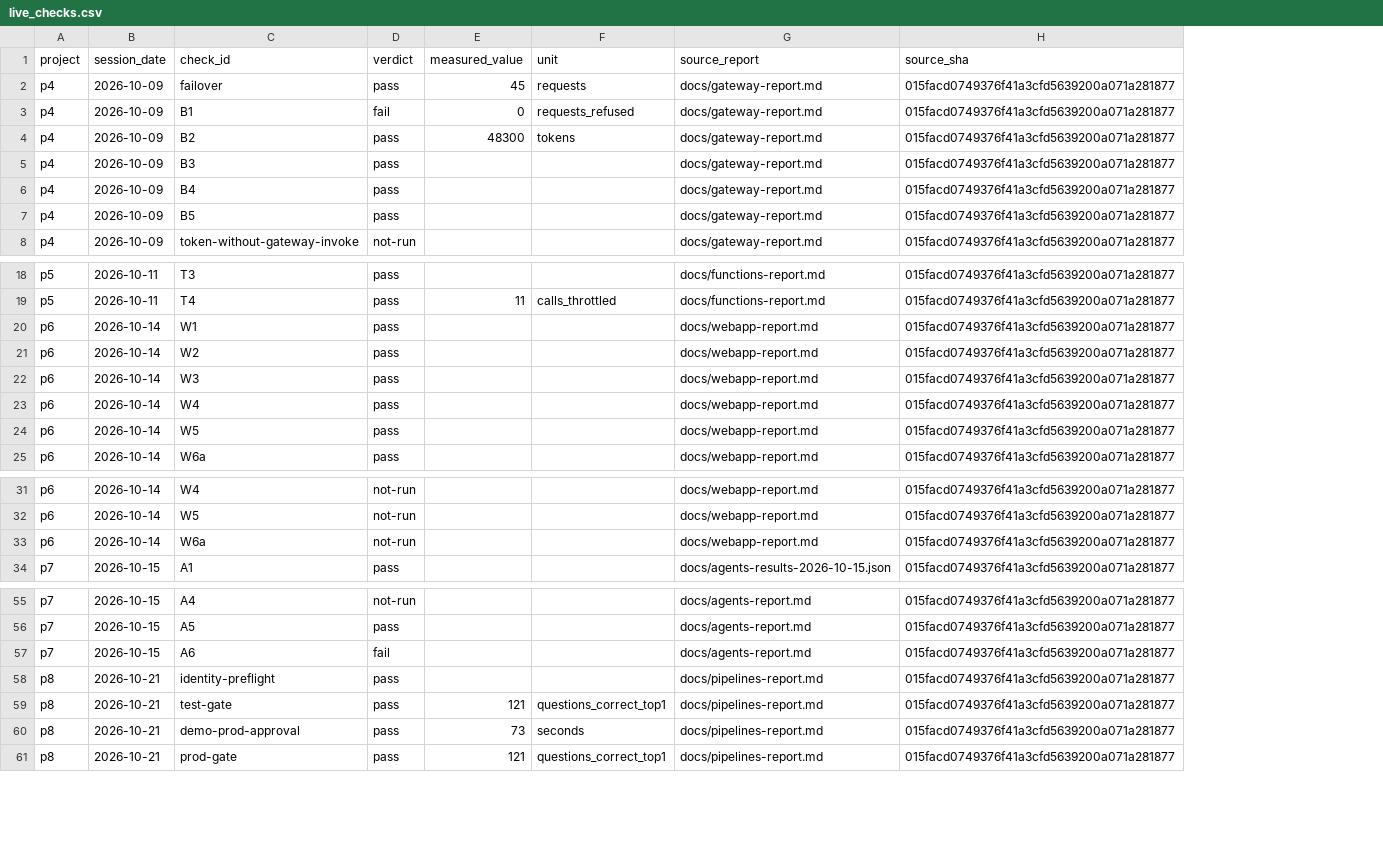
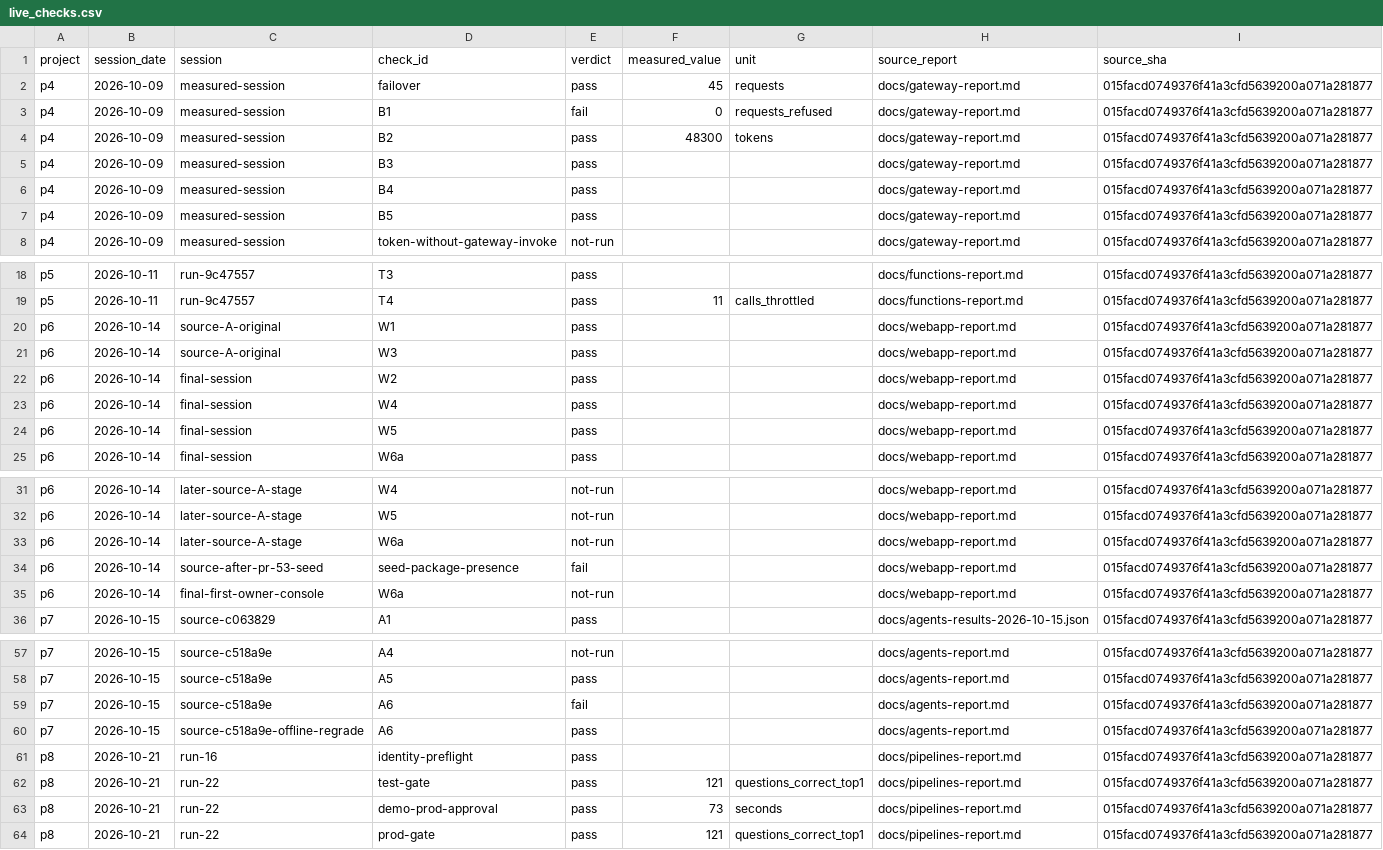
Before and after one commit to DmitryLyubaev/llm-cost-quality-fabric, a CSV file: seeds/live_checks.csv, drawn as a sheet; only a part is shown, gaps mark what is left out; the diff names each change by its address in the sheet, - before the commit and + after, or states it on an @@ line.

```diff
--- a/seeds/live_checks.csv
+++ b/seeds/live_checks.csv
+column C (session), rows 2-8: all measured-session; rows 18-20: run-9c47557 | run-9c47557 | source-A-original; rows 22-25: all final-session; rows 31-32: later-source-A-stage | later-source-A-stage; rows 35-36: final-first-owner-console | source-c063829; rows 57-59: all source-c518a9e; rows 61-64: run-16 | run-22 | run-22 | run-22
@@ row 22 moved to row 21: p6 @@
+row 33: p6 | 2026-10-14 | later-source-A-stage | W6a | not-run |  |  | docs/webapp-report.md | 015facd0749376f41a3cfd5639200a071a281877
+row 34: p6 | 2026-10-14 | source-after-pr-53-seed | seed-package-presence | fail |  |  | docs/webapp-report.md | 015facd0749376f41a3cfd5639200a071a281877
+row 60: p7 | 2026-10-15 | source-c518a9e-offline-regrade | A6 | pass |  |  | docs/agents-report.md | 015facd0749376f41a3cfd5639200a071a281877
```
Also changed, not shown: 2 other files.
